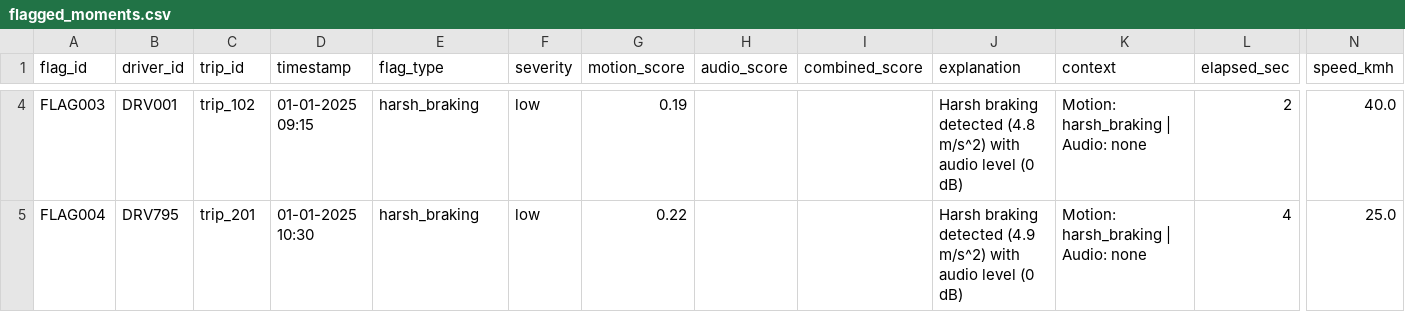
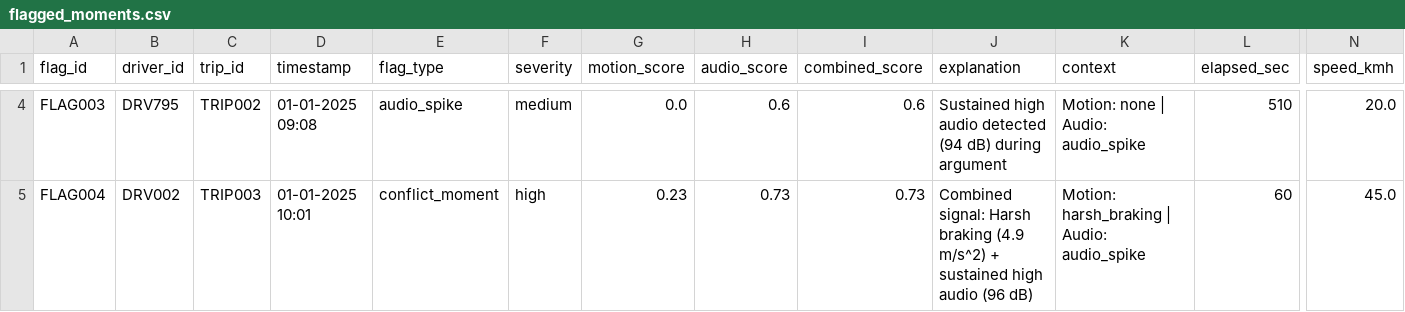
Before and after one commit to mishra-satyam531/driver-pulse, a CSV file: data/processed_outputs/flagged_moments.csv, drawn as a sheet; only a part is shown, gaps mark what is left out; the diff covers the shown part only; the diff names each change by its address in the sheet, - before the commit and + after, or states it on an @@ line.

Commit message:
fix: resolve NaN audio scores through synchronized sensor data alignment

```diff
--- a/data/processed_outputs/flagged_moments.csv
+++ b/data/processed_outputs/flagged_moments.csv
-B4 (driver_id): DRV001
+B4 (driver_id): DRV795
-C4 (trip_id): trip_102
+C4 (trip_id): TRIP002
-D4 (timestamp): 01-01-2025 09:15
+D4 (timestamp): 01-01-2025 09:08
-E4 (flag_type): harsh_braking
+E4 (flag_type): audio_spike
-F4 (severity): low
+F4 (severity): medium
-G4 (motion_score): 0.19
+G4 (motion_score): 0.0
-H4 (audio_score): (empty)
+H4 (audio_score): 0.6
-I4 (combined_score): (empty)
+I4 (combined_score): 0.6
-J4 (explanation): Harsh braking detected (4.8 m/s^2) with audio level (0 dB)
+J4 (explanation): Sustained high audio detected (94 dB) during argument
-K4 (context): Motion: harsh_braking | Audio: none
+K4 (context): Motion: none | Audio: audio_spike
-L4 (elapsed_sec): 2
+L4 (elapsed_sec): 510
-N4 (speed_kmh): 40.0
+N4 (speed_kmh): 20.0
-B5 (driver_id): DRV795
+B5 (driver_id): DRV002
-C5 (trip_id): trip_201
+C5 (trip_id): TRIP003
-D5 (timestamp): 01-01-2025 10:30
+D5 (timestamp): 01-01-2025 10:01
-E5 (flag_type): harsh_braking
+E5 (flag_type): conflict_moment
-F5 (severity): low
+F5 (severity): high
-G5 (motion_score): 0.22
+G5 (motion_score): 0.23
-H5 (audio_score): (empty)
+H5 (audio_score): 0.73
-I5 (combined_score): (empty)
+I5 (combined_score): 0.73
-J5 (explanation): Harsh braking detected (4.9 m/s^2) with audio level (0 dB)
+J5 (explanation): Combined signal: Harsh braking (4.9 m/s^2) + sustained high audio (96 dB)
-K5 (context): Motion: harsh_braking | Audio: none
+K5 (context): Motion: harsh_braking | Audio: audio_spike
-L5 (elapsed_sec): 4
+L5 (elapsed_sec): 60
-N5 (speed_kmh): 25.0
+N5 (speed_kmh): 45.0
```
Also changed, not shown: 56 edited cells elsewhere in this file, 4 other files.
